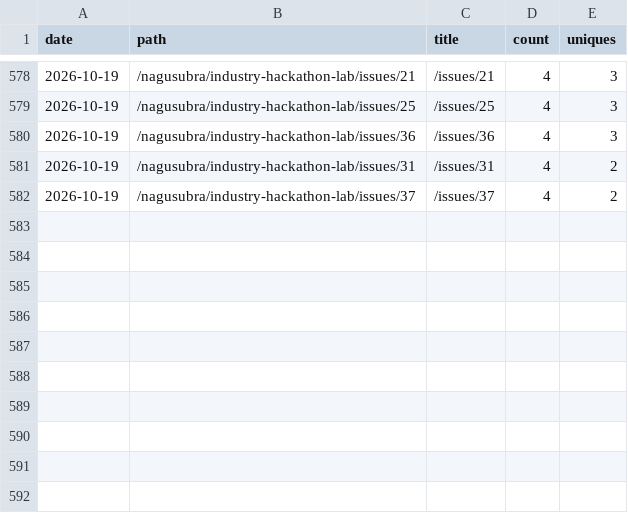
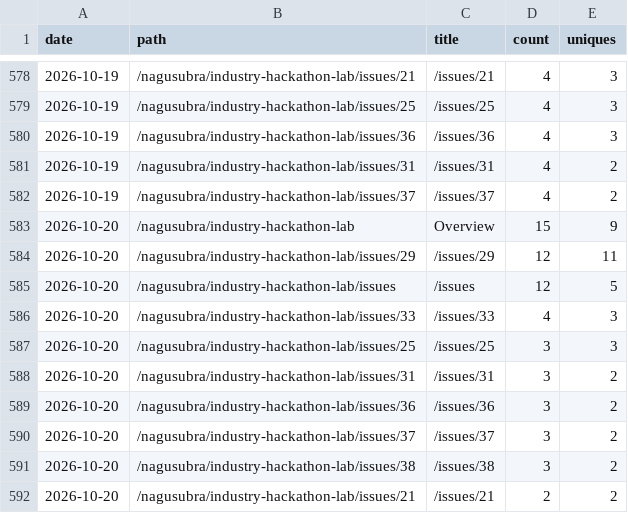
Before and after one commit to nagusubra/traffic, a CSV file: .metrics/data/industry-hackathon-lab/paths.csv, drawn as a sheet; only a part is shown, gaps mark what is left out; the diff names each change by its address in the sheet, - before the commit and + after, or states it on an @@ line.

```diff
--- a/.metrics/data/industry-hackathon-lab/paths.csv
+++ b/.metrics/data/industry-hackathon-lab/paths.csv
+row 583: 2026-10-20 | /nagusubra/industry-hackathon-lab | Overview | 15 | 9
+row 584: 2026-10-20 | /nagusubra/industry-hackathon-lab/issues/29 | /issues/29 | 12 | 11
+row 585: 2026-10-20 | /nagusubra/industry-hackathon-lab/issues | /issues | 12 | 5
+row 586: 2026-10-20 | /nagusubra/industry-hackathon-lab/issues/33 | /issues/33 | 4 | 3
+row 587: 2026-10-20 | /nagusubra/industry-hackathon-lab/issues/25 | /issues/25 | 3 | 3
+row 588: 2026-10-20 | /nagusubra/industry-hackathon-lab/issues/31 | /issues/31 | 3 | 2
+row 589: 2026-10-20 | /nagusubra/industry-hackathon-lab/issues/36 | /issues/36 | 3 | 2
+row 590: 2026-10-20 | /nagusubra/industry-hackathon-lab/issues/37 | /issues/37 | 3 | 2
+row 591: 2026-10-20 | /nagusubra/industry-hackathon-lab/issues/38 | /issues/38 | 3 | 2
+row 592: 2026-10-20 | /nagusubra/industry-hackathon-lab/issues/21 | /issues/21 | 2 | 2
```
Also changed, not shown: .metrics/data/AI-customer-counter/clones.csv, .metrics/data/AI-customer-counter/paths.csv, 8 other files.
